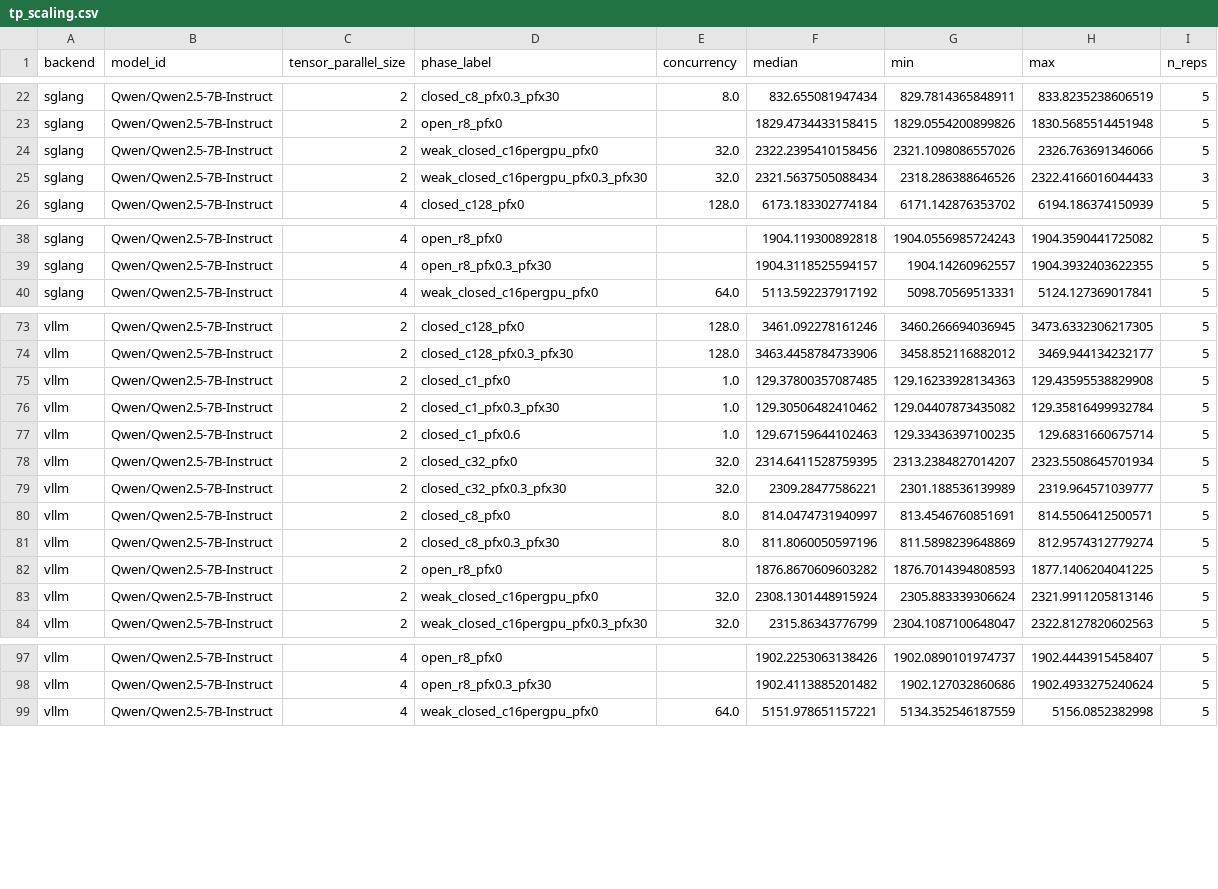
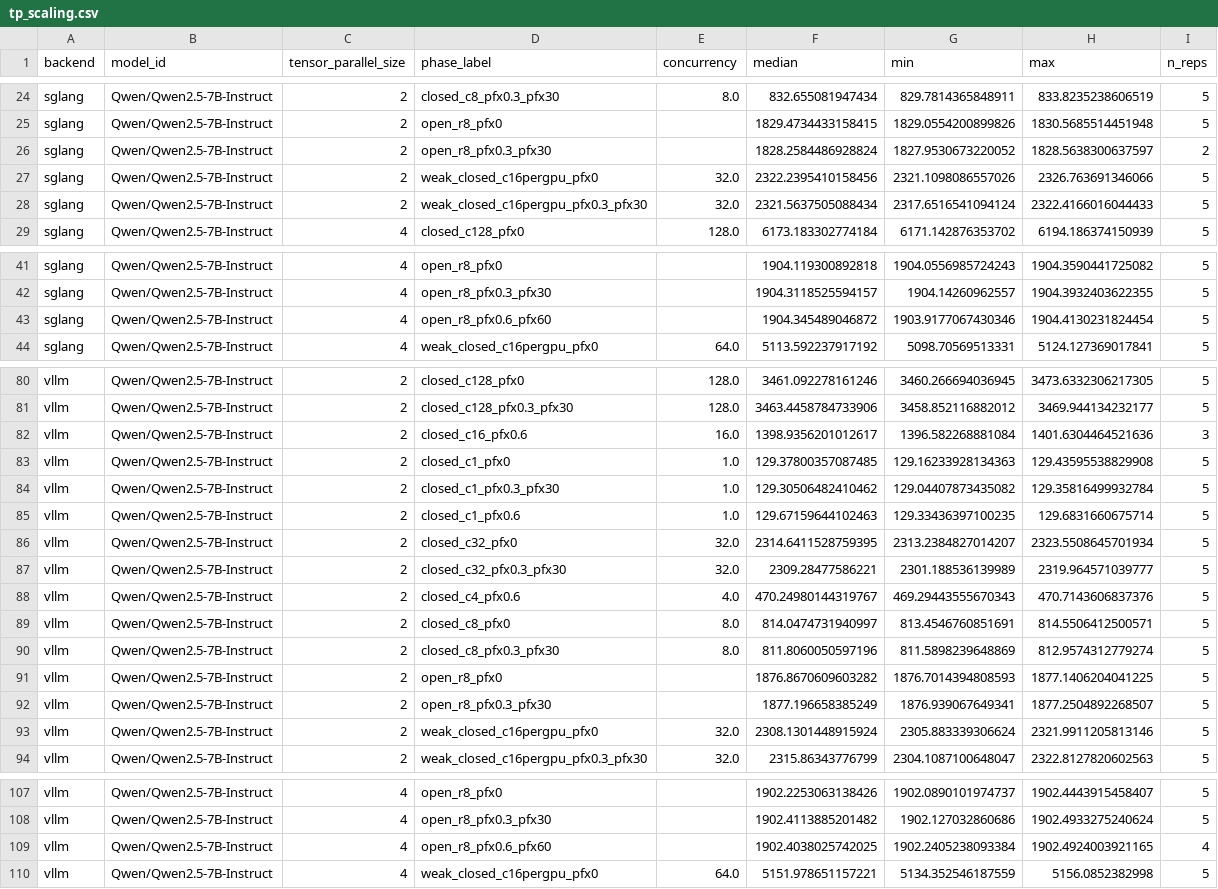
Before and after one commit to tokey-tahmid/llm-inference-bench, a CSV file: results/figures/tp_scaling.csv, drawn as a sheet; only a part is shown, gaps mark what is left out; the diff covers the shown part only.

```diff
--- a/results/figures/tp_scaling.csv
+++ b/results/figures/tp_scaling.csv
@@ -23,4 +25,5 @@ sglang,Qwen/Qwen2.5-7B-Instruct,2,closed_c8_pfx0.3_pfx30,8.0,832.655081947434,82
 sglang,Qwen/Qwen2.5-7B-Instruct,2,open_r8_pfx0,,1829.4734433158415,1829.0554200899826,1830.5685514451948,5
+sglang,Qwen/Qwen2.5-7B-Instruct,2,open_r8_pfx0.3_pfx30,,1828.2584486928824,1827.9530673220052,1828.5638300637597,2
 sglang,Qwen/Qwen2.5-7B-Instruct,2,weak_closed_c16pergpu_pfx0,32.0,2322.2395410158456,2321.1098086557026,2326.763691346066,5
-sglang,Qwen/Qwen2.5-7B-Instruct,2,weak_closed_c16pergpu_pfx0.3_pfx30,32.0,2321.5637505088434,2318.286388646526,2322.4166016044433,3
+sglang,Qwen/Qwen2.5-7B-Instruct,2,weak_closed_c16pergpu_pfx0.3_pfx30,32.0,2321.5637505088434,2317.6516541094124,2322.4166016044433,5
 sglang,Qwen/Qwen2.5-7B-Instruct,4,closed_c128_pfx0,128.0,6173.183302774184,6171.142876353702,6194.186374150939,5
@@ -39,2 +42,3 @@ sglang,Qwen/Qwen2.5-7B-Instruct,4,open_r8_pfx0,,1904.119300892818,1904.055698572
 sglang,Qwen/Qwen2.5-7B-Instruct,4,open_r8_pfx0.3_pfx30,,1904.3118525594157,1904.14260962557,1904.3932403622355,5
+sglang,Qwen/Qwen2.5-7B-Instruct,4,open_r8_pfx0.6_pfx60,,1904.345489046872,1903.9177067430346,1904.4130231824454,5
 sglang,Qwen/Qwen2.5-7B-Instruct,4,weak_closed_c16pergpu_pfx0,64.0,5113.592237917192,5098.70569513331,5124.127369017841,5
@@ -74,2 +81,3 @@ vllm,Qwen/Qwen2.5-7B-Instruct,2,closed_c128_pfx0,128.0,3461.092278161246,3460.26
 vllm,Qwen/Qwen2.5-7B-Instruct,2,closed_c128_pfx0.3_pfx30,128.0,3463.4458784733906,3458.852116882012,3469.944134232177,5
+vllm,Qwen/Qwen2.5-7B-Instruct,2,closed_c16_pfx0.6,16.0,1398.9356201012617,1396.582268881084,1401.6304464521636,3
 vllm,Qwen/Qwen2.5-7B-Instruct,2,closed_c1_pfx0,1.0,129.37800357087485,129.16233928134363,129.43595538829908,5
@@ -79,2 +87,3 @@ vllm,Qwen/Qwen2.5-7B-Instruct,2,closed_c32_pfx0,32.0,2314.6411528759395,2313.238
 vllm,Qwen/Qwen2.5-7B-Instruct,2,closed_c32_pfx0.3_pfx30,32.0,2309.28477586221,2301.188536139989,2319.964571039777,5
+vllm,Qwen/Qwen2.5-7B-Instruct,2,closed_c4_pfx0.6,4.0,470.24980144319767,469.29443555670343,470.7143606837376,5
 vllm,Qwen/Qwen2.5-7B-Instruct,2,closed_c8_pfx0,8.0,814.0474731940997,813.4546760851691,814.5506412500571,5
@@ -82,2 +91,3 @@ vllm,Qwen/Qwen2.5-7B-Instruct,2,closed_c8_pfx0.3_pfx30,8.0,811.8060050597196,811
 vllm,Qwen/Qwen2.5-7B-Instruct,2,open_r8_pfx0,,1876.8670609603282,1876.7014394808593,1877.1406204041225,5
+vllm,Qwen/Qwen2.5-7B-Instruct,2,open_r8_pfx0.3_pfx30,,1877.196658385249,1876.939067649341,1877.2504892268507,5
 vllm,Qwen/Qwen2.5-7B-Instruct,2,weak_closed_c16pergpu_pfx0,32.0,2308.1301448915924,2305.883339306624,2321.9911205813146,5
@@ -98,2 +108,3 @@ vllm,Qwen/Qwen2.5-7B-Instruct,4,open_r8_pfx0,,1902.2253063138426,1902.0890101974
 vllm,Qwen/Qwen2.5-7B-Instruct,4,open_r8_pfx0.3_pfx30,,1902.4113885201482,1902.127032860686,1902.4933275240624,5
+vllm,Qwen/Qwen2.5-7B-Instruct,4,open_r8_pfx0.6_pfx60,,1902.4038025742025,1902.2405238093384,1902.4924003921165,4
 vllm,Qwen/Qwen2.5-7B-Instruct,4,weak_closed_c16pergpu_pfx0,64.0,5151.978651157221,5134.352546187559,5156.0852382998,5
```
Also changed, not shown: 5 added rows and 9 edited cells elsewhere in this file, 52 other files.
